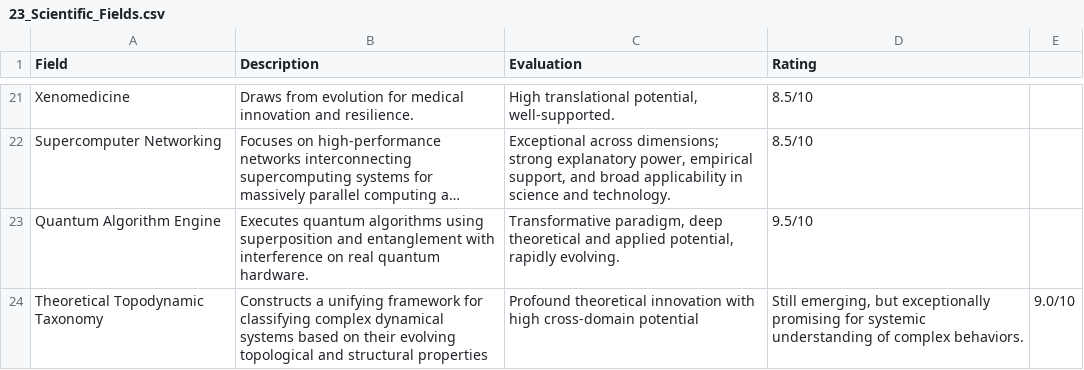
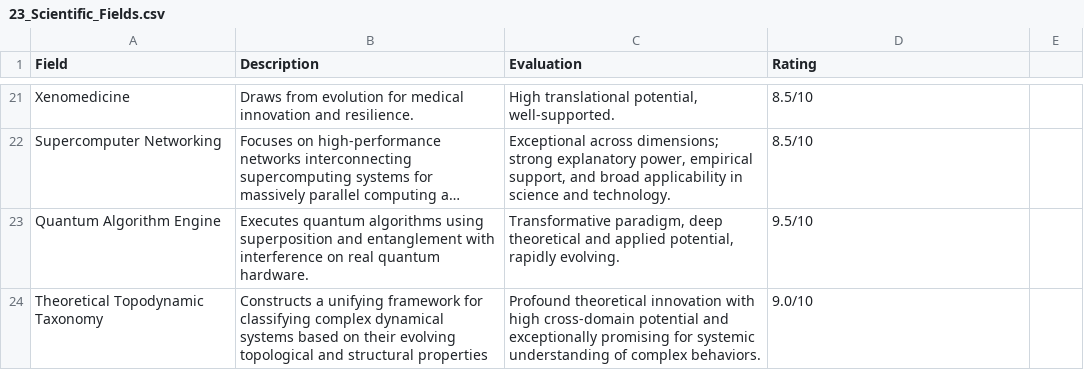
Before and after one commit to sourceduty/New_Science, a CSV file: 23_Scientific_Fields.csv, drawn as a sheet; only a part is shown, gaps mark what is left out; long unchanged cells end in …; the diff names each change by its address in the sheet, - before the commit and + after, or states it on an @@ line.

Commit message:
Update 23_Scientific_Fields.csv

```diff
--- a/23_Scientific_Fields.csv
+++ b/23_Scientific_Fields.csv
-C24 (Evaluation): …cross-domain potential
+C24 (Evaluation): …cross-domain potential and exceptionally promising for systemic understanding of complex behaviors.
-D24 (Rating): Still emerging, but exceptionally promising for systemic understanding of complex behaviors.
+D24 (Rating): 9.0/10
-E24: 9.0/10
+E24: (empty)
```
